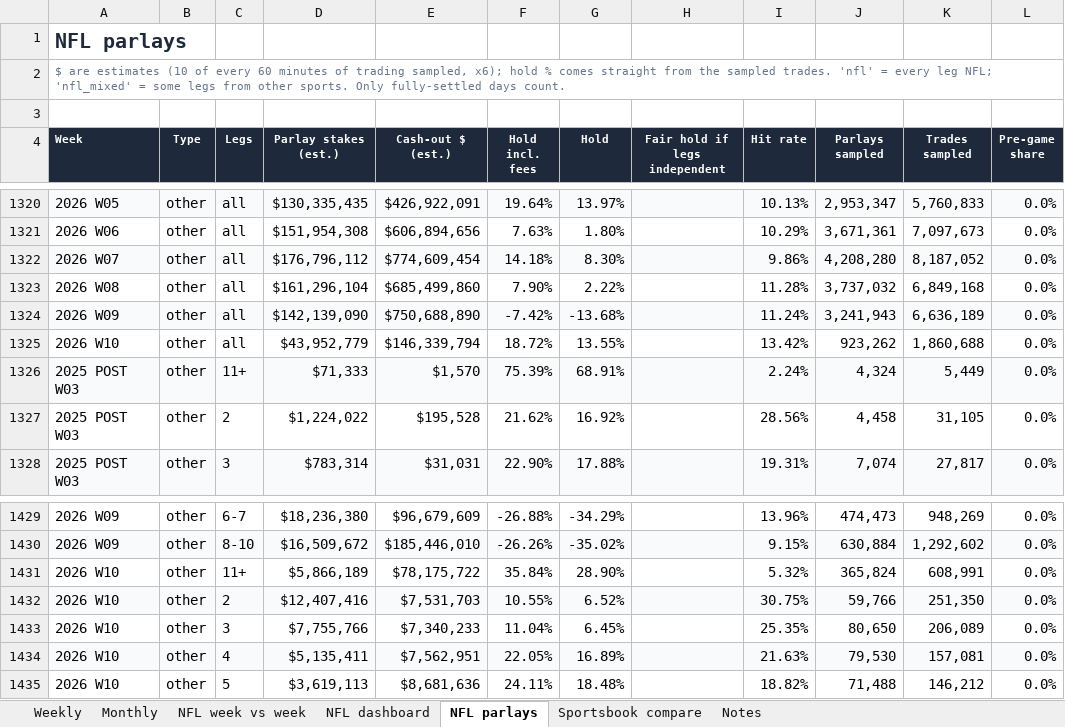
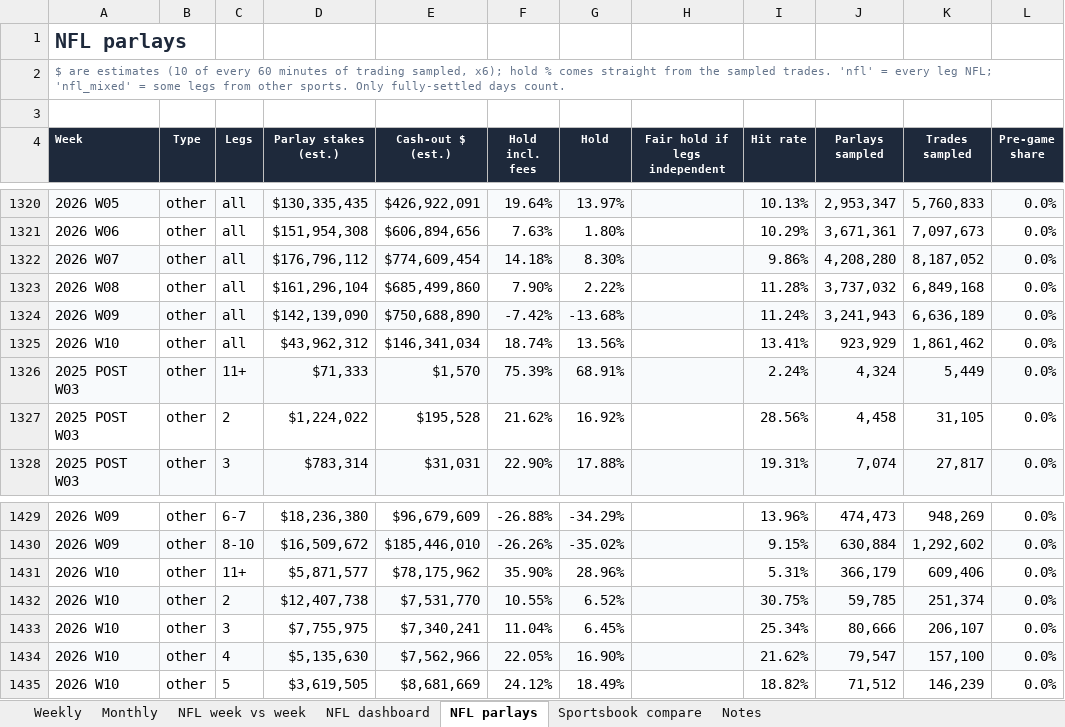
Before and after one commit to yager2/sports-volume, an Excel workbook: nfl_hold.xlsx, sheet NFL parlays, drawn as a sheet; only a part is shown, gaps mark what is left out; values as stored, in another font and other column widths than the file's, no borders; conditional formats not drawn; the diff covers the shown part only; the diff names each change by its address in the sheet, - before the commit and + after, or states it on an @@ line.

```diff
--- a/nfl_hold.xlsx (sheet NFL parlays)
+++ b/nfl_hold.xlsx (sheet NFL parlays)
-D1325 (Parlay stakes (est.)): $43,952,779
+D1325 (Parlay stakes (est.)): $43,962,312
-E1325 (Cash-out $ (est.)): $146,339,794
+E1325 (Cash-out $ (est.)): $146,341,034
-F1325 (Hold incl. fees): 18.72%
+F1325 (Hold incl. fees): 18.74%
-G1325 (Hold): 13.55%
+G1325 (Hold): 13.56%
-I1325 (Hit rate): 13.42%
+I1325 (Hit rate): 13.41%
-J1325 (Parlays sampled): 923,262
+J1325 (Parlays sampled): 923,929
-K1325 (Trades sampled): 1,860,688
+K1325 (Trades sampled): 1,861,462
-D1431 (Parlay stakes (est.)): $5,866,189
+D1431 (Parlay stakes (est.)): $5,871,577
-E1431 (Cash-out $ (est.)): $78,175,722
+E1431 (Cash-out $ (est.)): $78,175,962
-F1431 (Hold incl. fees): 35.84%
+F1431 (Hold incl. fees): 35.90%
-G1431 (Hold): 28.90%
+G1431 (Hold): 28.96%
-I1431 (Hit rate): 5.32%
+I1431 (Hit rate): 5.31%
-J1431 (Parlays sampled): 365,824
+J1431 (Parlays sampled): 366,179
-K1431 (Trades sampled): 608,991
+K1431 (Trades sampled): 609,406
-D1432 (Parlay stakes (est.)): $12,407,416
+D1432 (Parlay stakes (est.)): $12,407,738
-E1432 (Cash-out $ (est.)): $7,531,703
+E1432 (Cash-out $ (est.)): $7,531,770
-J1432 (Parlays sampled): 59,766
+J1432 (Parlays sampled): 59,785
-K1432 (Trades sampled): 251,350
+K1432 (Trades sampled): 251,374
-D1433 (Parlay stakes (est.)): $7,755,766
+D1433 (Parlay stakes (est.)): $7,755,975
-E1433 (Cash-out $ (est.)): $7,340,233
+E1433 (Cash-out $ (est.)): $7,340,241
-I1433 (Hit rate): 25.35%
+I1433 (Hit rate): 25.34%
-J1433 (Parlays sampled): 80,650
+J1433 (Parlays sampled): 80,666
-K1433 (Trades sampled): 206,089
+K1433 (Trades sampled): 206,107
-D1434 (Parlay stakes (est.)): $5,135,411
+D1434 (Parlay stakes (est.)): $5,135,630
-E1434 (Cash-out $ (est.)): $7,562,951
+E1434 (Cash-out $ (est.)): $7,562,966
-G1434 (Hold): 16.89%
+G1434 (Hold): 16.90%
-I1434 (Hit rate): 21.63%
+I1434 (Hit rate): 21.62%
-J1434 (Parlays sampled): 79,530
+J1434 (Parlays sampled): 79,547
-K1434 (Trades sampled): 157,081
+K1434 (Trades sampled): 157,100
-D1435 (Parlay stakes (est.)): $3,619,113
+D1435 (Parlay stakes (est.)): $3,619,505
-E1435 (Cash-out $ (est.)): $8,681,636
+E1435 (Cash-out $ (est.)): $8,681,669
-F1435 (Hold incl. fees): 24.11%
+F1435 (Hold incl. fees): 24.12%
-G1435 (Hold): 18.48%
+G1435 (Hold): 18.49%
-J1435 (Parlays sampled): 71,488
+J1435 (Parlays sampled): 71,512
-K1435 (Trades sampled): 146,212
+K1435 (Trades sampled): 146,239
```
Also changed, not shown: 34 edited cells elsewhere in this sheet, sheet Notes, sheet NFL dashboard, 24 other files.
